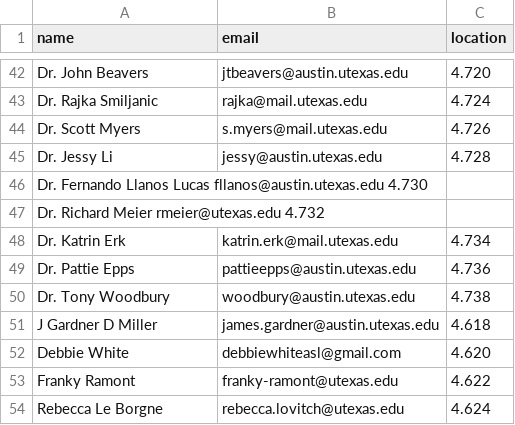
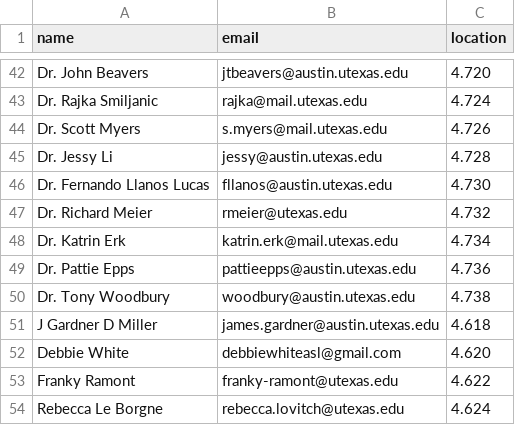
Before and after one commit to linguistics/rlp, a TSV file: people.tsv, drawn as a sheet; only a part is shown, gaps mark what is left out; removed rows and columns are numbered as before the commit, all else as after; the diff names each change by its address in the sheet, - before the commit and + after, or states it on an @@ line.

Commit message:
Correct missing tabs

```diff
--- a/people.tsv
+++ b/people.tsv
-row 46: Dr. Fernando Llanos Lucas fllanos@austin.utexas.edu 4.730
-row 47: Dr. Richard Meier rmeier@utexas.edu 4.732
+row 46: Dr. Fernando Llanos Lucas | fllanos@austin.utexas.edu | 4.730
+row 47: Dr. Richard Meier | rmeier@utexas.edu | 4.732
```
